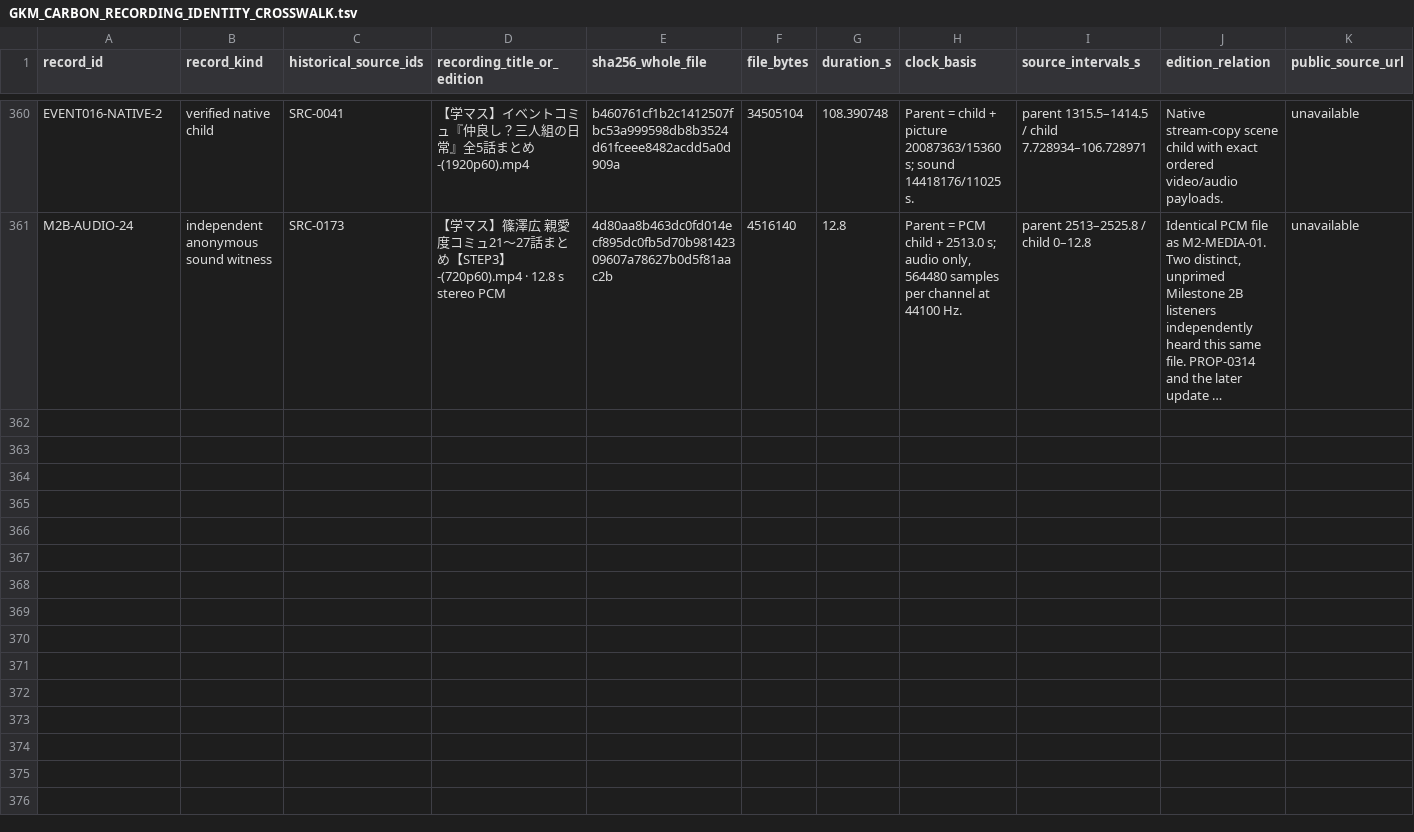
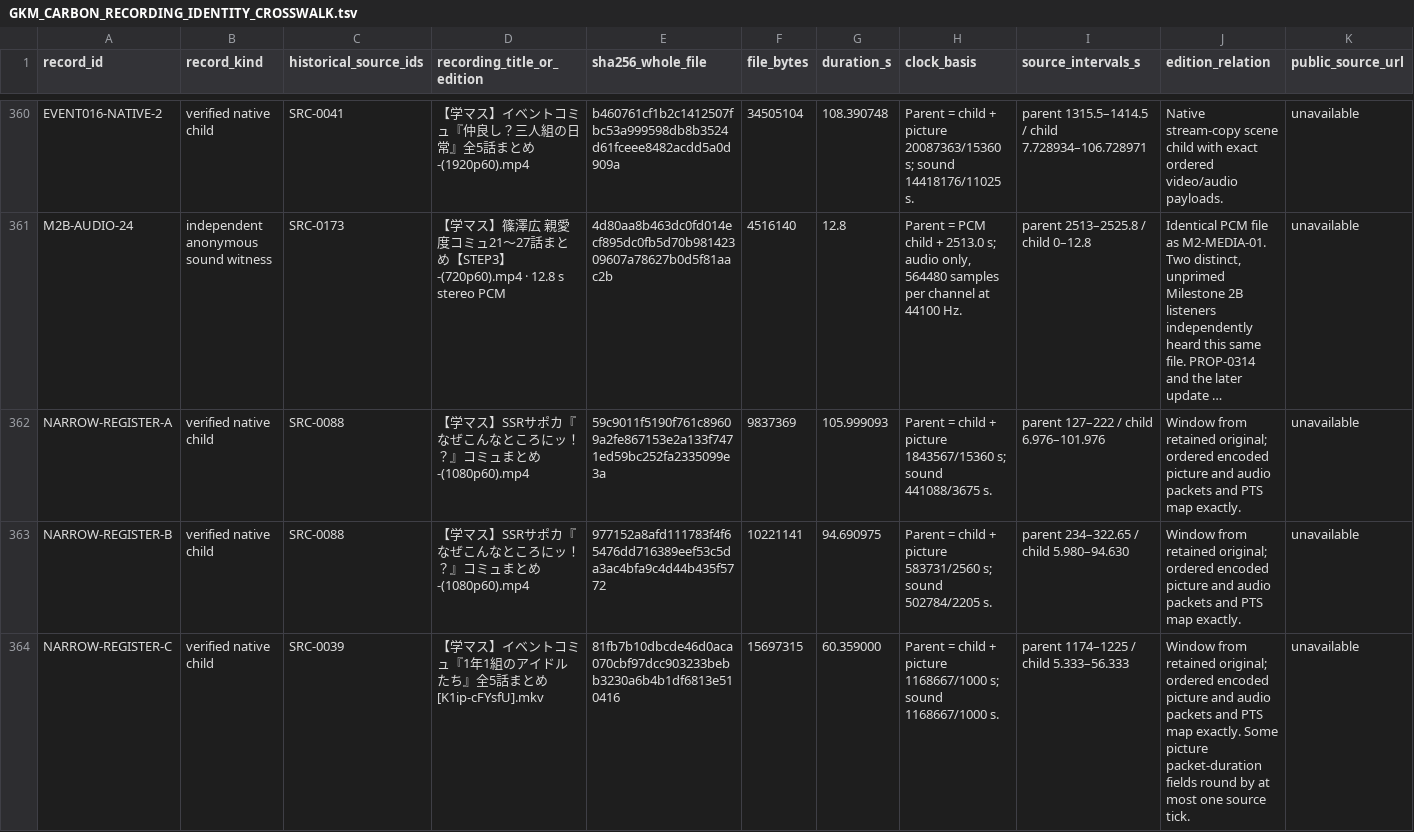
Before and after one commit to deep-blue-zero/anime-manga-ln-games-analysis, a TSV file: series/gakuen-idolmaster/05_AUDIOVISUAL_ANALYSIS/GKM_CARBON_RECORDING_IDENTITY_CROSSWALK.tsv, drawn as a sheet; only a part is shown, gaps mark what is left out; long unchanged cells end in …; rows hold the shown columns only; the diff names each change by its address in the sheet, - before the commit and + after, or states it on an @@ line.

Commit message:
Reconcile the cafe, cinema and nickname recordings

```diff
--- a/series/gakuen-idolmaster/05_AUDIOVISUAL_ANALYSIS/GKM_CARBON_RECORDING_IDENTITY_CROSSWALK.tsv
+++ b/series/gakuen-idolmaster/05_AUDIOVISUAL_ANALYSIS/GKM_CARBON_RECORDING_IDENTITY_CROSSWALK.tsv
+row 362: NARROW-REGISTER-A | verified native child | SRC-0088 | 【学マス】SSRサポカ『なぜこんなところにッ！？』コミュまとめ-(1080p60).mp4 | 59c9011f5190f761c89609a2fe867153e2a133f7471ed59bc252fa2335099e3a | 9837369 | 105.999093 | Parent = child + picture 1843567/15360 s; sound 441088/3675 s. | parent 127–222 / child 6.976–101.976 | Window from retained original; ordered encoded picture and audio packets and PTS map exactly. | unavailable
+row 363: NARROW-REGISTER-B | verified native child | SRC-0088 | 【学マス】SSRサポカ『なぜこんなところにッ！？』コミュまとめ-(1080p60).mp4 | 977152a8afd111783f4f65476dd716389eef53c5da3ac4bfa9c4d44b435f5772 | 10221141 | 94.690975 | Parent = child + picture 583731/2560 s; sound 502784/2205 s. | parent 234–322.65 / child 5.980–94.630 | Window from retained original; ordered encoded picture and audio packets and PTS map exactly. | unavailable
+row 364: NARROW-REGISTER-C | verified native child | SRC-0039 | 【学マス】イベントコミュ『1年1組のアイドルたち』全5話まとめ [K1ip-cFYsfU].mkv | 81fb7b10dbcde46d0aca070cbf97dcc903233bebb3230a6b4b1df6813e510416 | 15697315 | 60.359000 | Parent = child + picture 1168667/1000 s; sound 1168667/1000 s. | parent 1174–1225 / child 5.333–56.333 | Window from retained original; ordered encoded picture and audio packets and PTS map exactly. Some picture packet-duration fields round by at most one source tick. | unavailable
```
Also changed, not shown: 20 other files.
